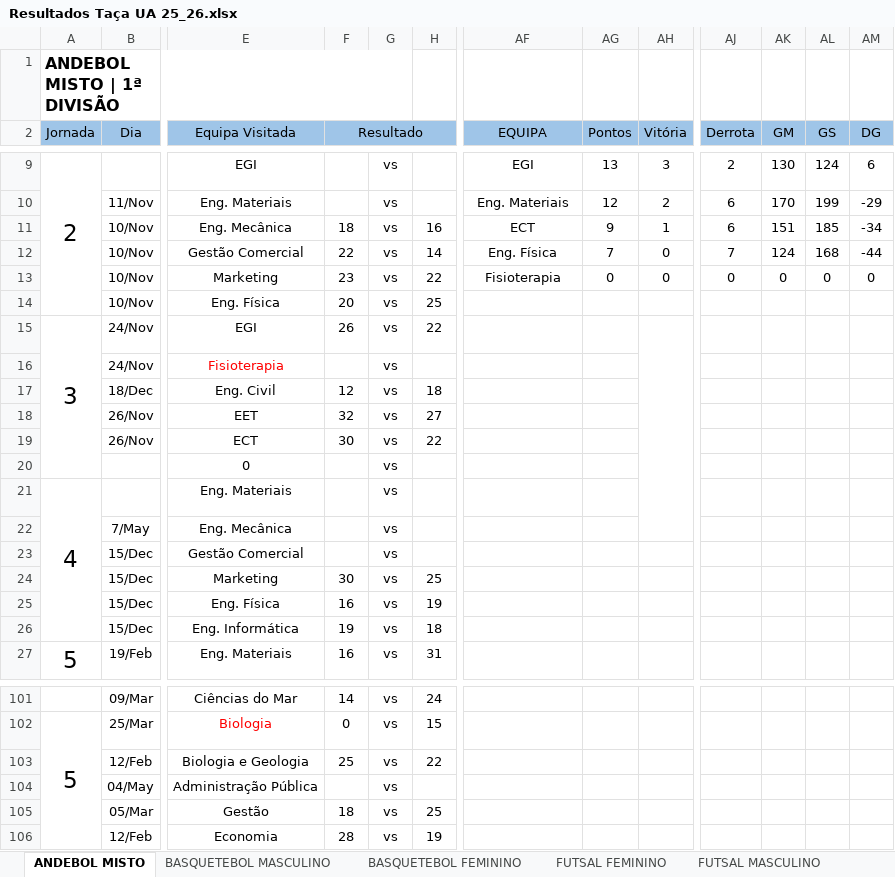
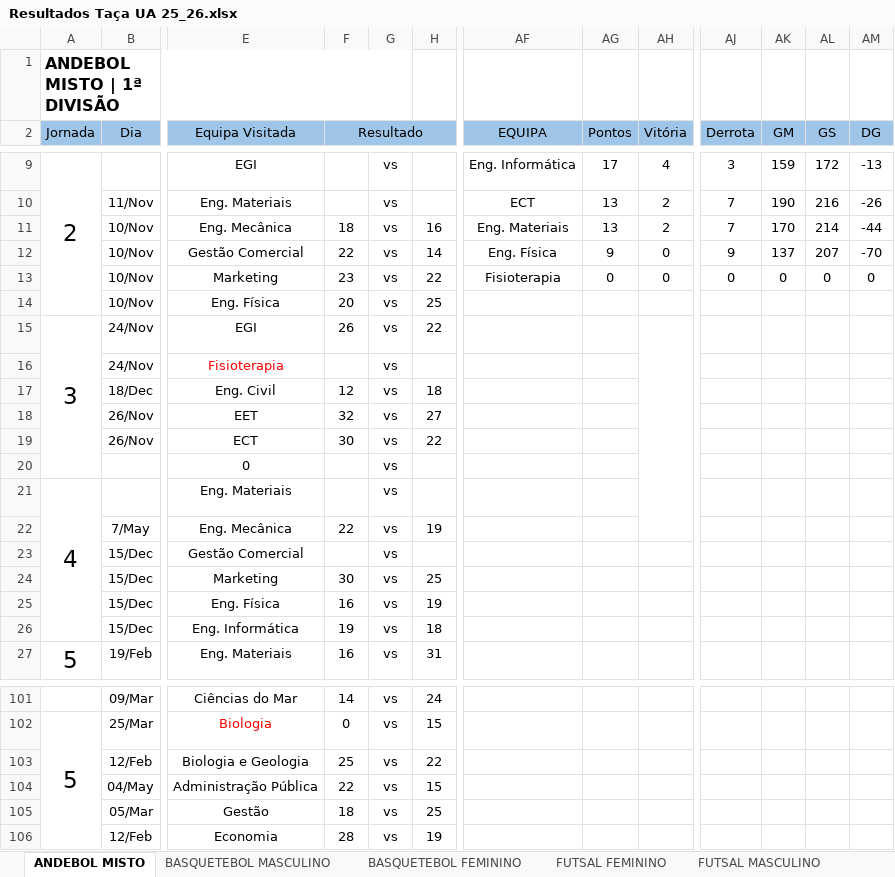
Before and after one commit to SlicF/mmr_ta-aua, an Excel workbook: Resultados Taça UA 25_26.xlsx, sheet ANDEBOL MISTO, drawn as a sheet; only a part is shown, gaps mark what is left out; values as stored, in another font and other column widths than the file's, no borders; charts and pictures not drawn; the diff covers the shown part only; the diff names each change by its address in the sheet, - before the commit and + after, or states it on an @@ line.

```diff
--- a/Resultados Taça UA 25_26.xlsx (sheet ANDEBOL MISTO)
+++ b/Resultados Taça UA 25_26.xlsx (sheet ANDEBOL MISTO)
-AF9 (EQUIPA): EGI
+AF9 (EQUIPA): Eng. Informática
-AG9 (Pontos): 13
+AG9 (Pontos): 17
-AH9 (Vitória): 3
+AH9 (Vitória): 4
-AJ9 (Derrota): 2
+AJ9 (Derrota): 3
-AK9 (GM): 130
+AK9 (GM): 159
-AL9 (GS): 124
+AL9 (GS): 172
-AM9 (DG): 6
+AM9 (DG): -13
-AF10 (EQUIPA): Eng. Materiais
+AF10 (EQUIPA): ECT
-AG10 (Pontos): 12
+AG10 (Pontos): 13
-AJ10:AJ11 (Derrota): 6
+AJ10:AJ11 (Derrota): 7
-AK10 (GM): 170
+AK10 (GM): 190
-AL10 (GS): 199
+AL10 (GS): 216
-AM10 (DG): -29
+AM10 (DG): -26
-AF11 (EQUIPA): ECT
+AF11 (EQUIPA): Eng. Materiais
-AG11 (Pontos): 9
+AG11 (Pontos): 13
-AH11 (Vitória): 1
+AH11 (Vitória): 2
-AK11 (GM): 151
+AK11 (GM): 170
-AL11 (GS): 185
+AL11 (GS): 214
-AM11 (DG): -34
+AM11 (DG): -44
-AG12 (Pontos): 7
+AG12 (Pontos): 9
-AJ12 (Derrota): 7
+AJ12 (Derrota): 9
-AK12 (GM): 124
+AK12 (GM): 137
-AL12 (GS): 168
+AL12 (GS): 207
-AM12 (DG): -44
+AM12 (DG): -70
-F22 (Resultado): (empty)
+F22 (Resultado): 22
-H22: (empty)
+H22: 19
-F104 (Resultado): (empty)
+F104 (Resultado): 22
-H104: (empty)
+H104: 15
```
Also changed, not shown: 2 added rows, 2 removed rows and 106 edited cells elsewhere in this sheet, sheet FUTSAL MASCULINO, sheet BASQUETEBOL FEMININO, sheet BASQUETEBOL MASCULINO, sheet VOLEIBOL FEMININO, sheet VOLEIBOL MASCULINO, sheet FUTSAL FEMININO, 1 more sheet, hidden cells, charts or pictures, 13 other files.
